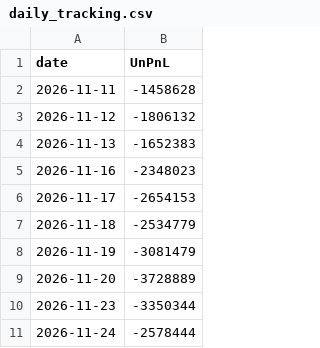
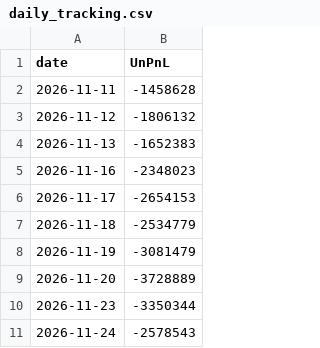
Before and after one commit to timtai1/mystock, a CSV file: daily_tracking.csv, drawn as a sheet.

Commit message:
Auto update daily tracking [skip ci]

```diff
--- a/daily_tracking.csv
+++ b/daily_tracking.csv
@@ -10,2 +10,2 @@ date,UnPnL
 2026-11-23,-3350344
-2026-11-24,-2578444
+2026-11-24,-2578543
```
